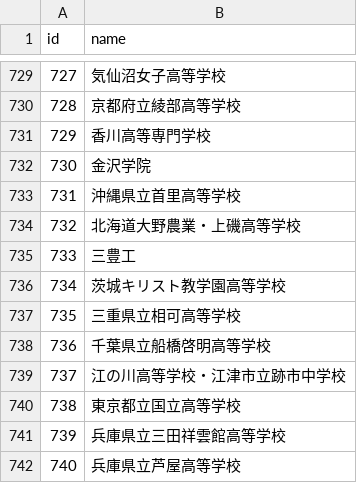
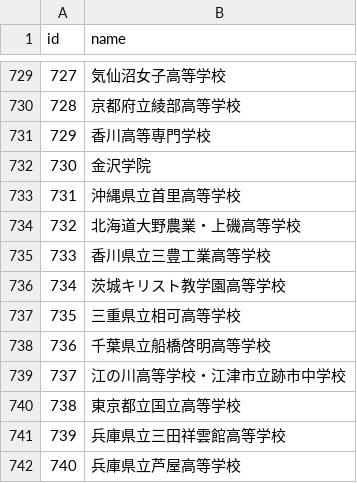
Before and after one commit to vdslab/brassband_contest_scraping, a CSV file: DB/csvData/schoolNameId.csv, drawn as a sheet; only a part is shown, gaps mark what is left out.

Commit message:
fix kagawa data

```diff
--- a/DB/csvData/schoolNameId.csv
+++ b/DB/csvData/schoolNameId.csv
@@ -734,3 +734,3 @@ id,name
 732,北海道大野農業・上磯高等学校
-733,三豊工
+733,香川県立三豊工業高等学校
 734,茨城キリスト教学園高等学校
```
Also changed, not shown: DB/csvData/baseballId.csv.
